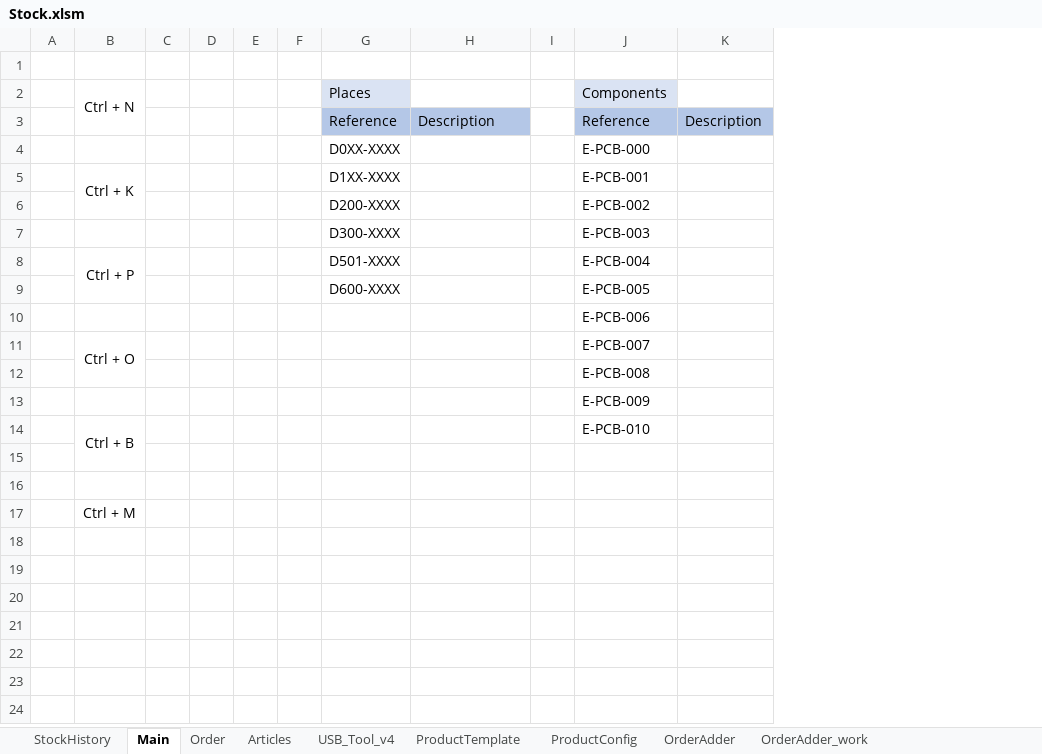
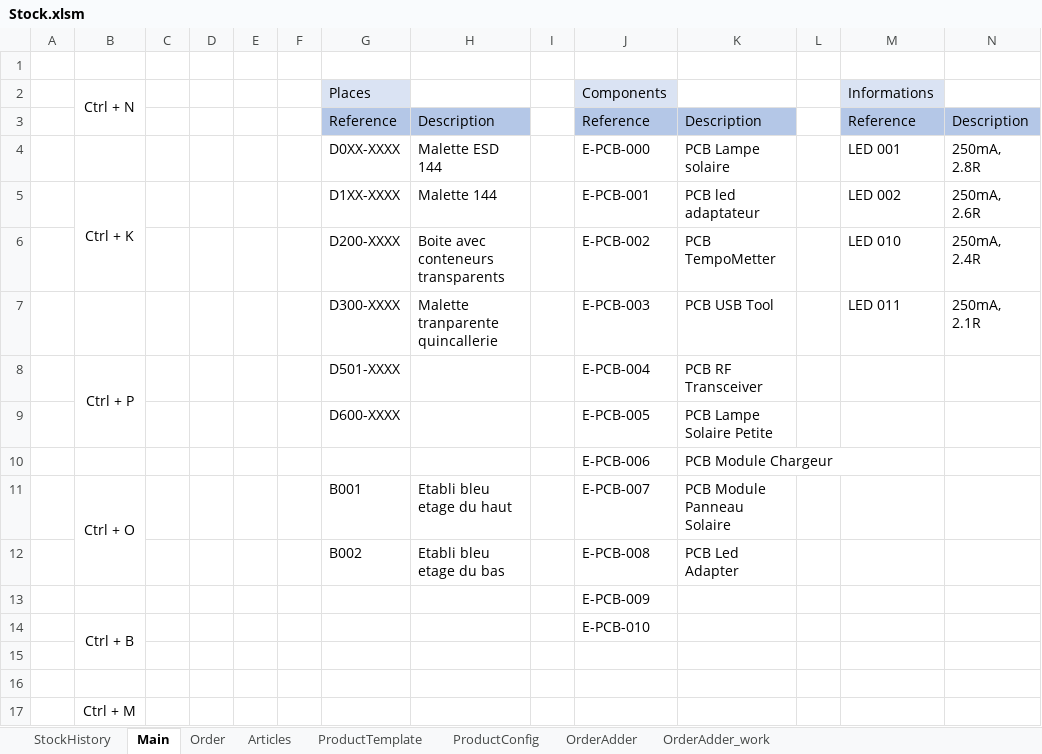
Before and after one commit to esseivan/StockManager_excel_basic, an Excel workbook: Stock.xlsm, sheet Main, drawn as a sheet; values as stored, in another font and other column widths than the file's, no borders; charts and pictures not drawn; removed rows and columns are numbered as before the commit, all else as after; the diff names each change by its address in the sheet, - before the commit and + after, or states it on an @@ line.

```diff
--- a/Stock.xlsm (sheet Main)
+++ b/Stock.xlsm (sheet Main)
-sheet tab: USB_Tool_v4
+column K, rows 3-11: Description | PCB Lampe solaire | PCB led adaptateur | PCB TempoMetter | PCB USB Tool | PCB RF Transceiver | PCB Lampe Solaire Petite | PCB Module Chargeur | PCB Module Panneau Solaire
+column L, empty
+column M (Informations), rows 3-7: Reference | LED 001 | LED 002 | LED 010 | LED 011
-H4: (empty)
+H4: Malette ESD 144
-N4: (empty)
+N4: 250mA, 2.8R
-H5: (empty)
+H5: Malette 144
-N5: (empty)
+N5: 250mA, 2.6R
-H6: (empty)
+H6: Boite avec conteneurs transparents
-N6: (empty)
+N6: 250mA, 2.4R
-H7: (empty)
+H7: Malette tranparente quincallerie
-N7: (empty)
+N7: 250mA, 2.1R
-G11 (Places): (empty)
+G11 (Places): B001
-H11: (empty)
+H11: Etabli bleu etage du haut
-row 12:  |  |  |  |  |  |  |  |  | E-PCB-008
+row 12:  |  |  |  |  |  | B002 | Etabli bleu etage du bas |  | E-PCB-008 | PCB Led Adapter
```
Also changed, not shown: sheet Articles, formulas that keep their value, hidden cells, charts or pictures.
